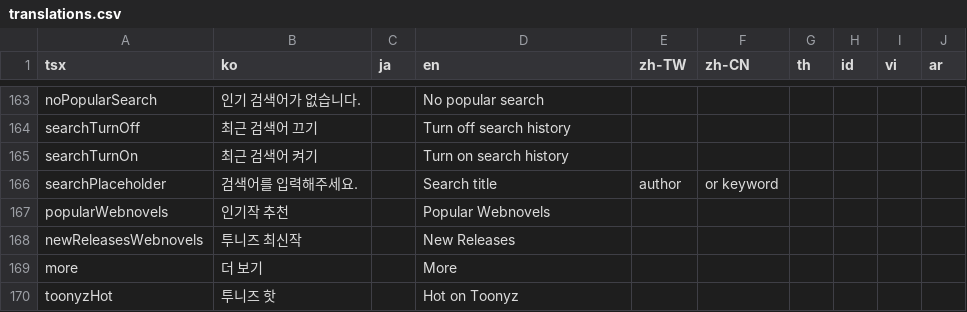
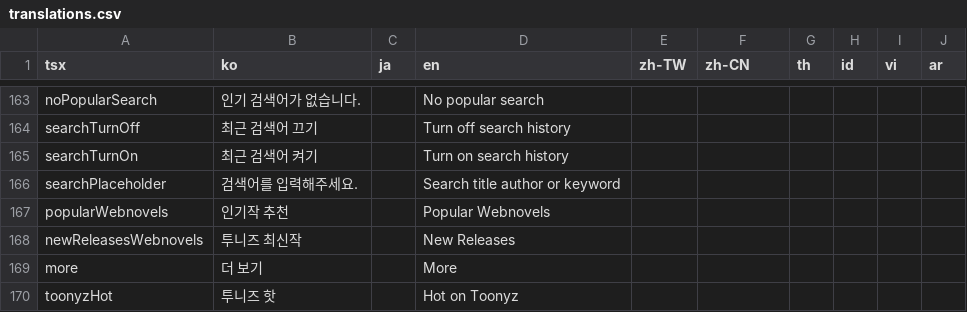
Before and after one commit to rafi-isakh/animation-studio, a CSV file: public/translations.csv, drawn as a sheet; only a part is shown, gaps mark what is left out.

Commit message:
Feat: Toonyz Search UI

```diff
--- a/public/translations.csv
+++ b/public/translations.csv
@@ -165,3 +165,3 @@ searchTurnOff,최근 검색어 끄기,,Turn off search history
 searchTurnOn,최근 검색어 켜기,,Turn on search history
-searchPlaceholder,검색어를 입력해주세요.,,Search title, author, or keyword
+searchPlaceholder,검색어를 입력해주세요.,,Search title author or keyword
 popularWebnovels,인기작 추천,,Popular Webnovels
```
Also changed, not shown: 4 other files.
